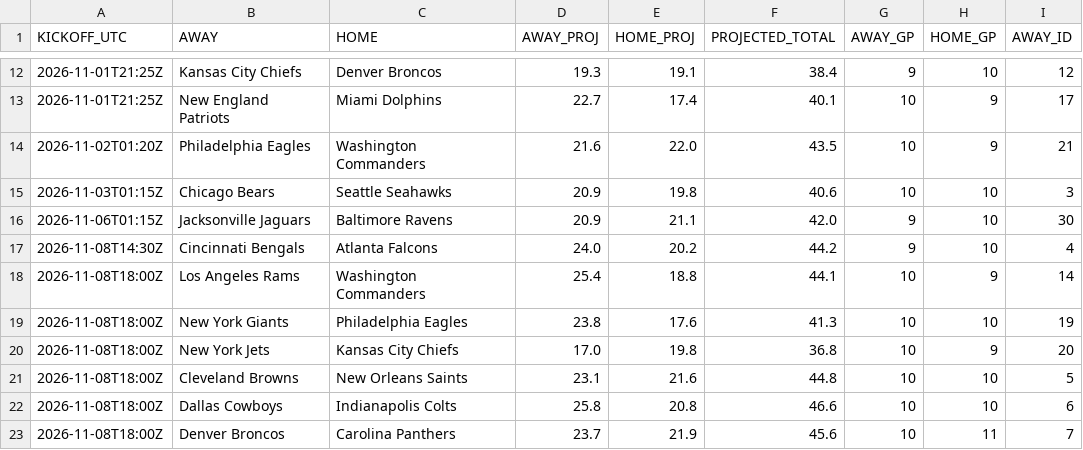
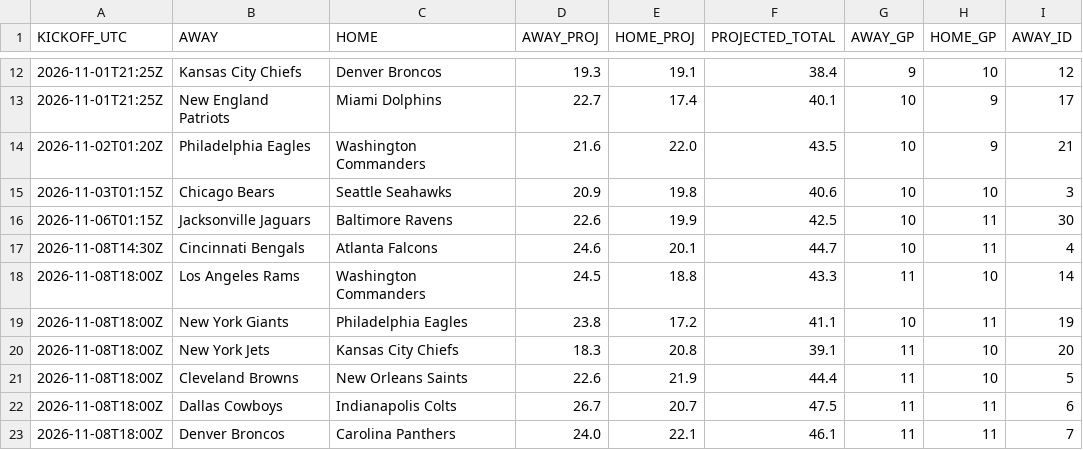
Before and after one commit to OnTilt829/PropPlus, a CSV file: data/nfl_game_scores.csv, drawn as a sheet; only a part is shown, gaps mark what is left out; the diff covers the shown part only; the diff names each change by its address in the sheet, - before the commit and + after, or states it on an @@ line.

```diff
--- a/data/nfl_game_scores.csv
+++ b/data/nfl_game_scores.csv
-D16 (AWAY_PROJ): 20.9
+D16 (AWAY_PROJ): 22.6
-E16 (HOME_PROJ): 21.1
+E16 (HOME_PROJ): 19.9
-F16 (PROJECTED_TOTAL): 42.0
+F16 (PROJECTED_TOTAL): 42.5
-G16:G17 (AWAY_GP): 9
+G16:G17 (AWAY_GP): 10
-H16:H17 (HOME_GP): 10
+H16:H17 (HOME_GP): 11
-D17 (AWAY_PROJ): 24.0
+D17 (AWAY_PROJ): 24.6
-E17 (HOME_PROJ): 20.2
+E17 (HOME_PROJ): 20.1
-F17 (PROJECTED_TOTAL): 44.2
+F17 (PROJECTED_TOTAL): 44.7
-D18 (AWAY_PROJ): 25.4
+D18 (AWAY_PROJ): 24.5
-F18 (PROJECTED_TOTAL): 44.1
+F18 (PROJECTED_TOTAL): 43.3
-G18 (AWAY_GP): 10
+G18 (AWAY_GP): 11
-H18 (HOME_GP): 9
+H18 (HOME_GP): 10
-E19 (HOME_PROJ): 17.6
+E19 (HOME_PROJ): 17.2
-F19 (PROJECTED_TOTAL): 41.3
+F19 (PROJECTED_TOTAL): 41.1
-H19 (HOME_GP): 10
+H19 (HOME_GP): 11
-D20 (AWAY_PROJ): 17.0
+D20 (AWAY_PROJ): 18.3
-E20 (HOME_PROJ): 19.8
+E20 (HOME_PROJ): 20.8
-F20 (PROJECTED_TOTAL): 36.8
+F20 (PROJECTED_TOTAL): 39.1
-G20:G23 (AWAY_GP): 10
+G20:G23 (AWAY_GP): 11
-H20 (HOME_GP): 9
+H20 (HOME_GP): 10
-D21 (AWAY_PROJ): 23.1
+D21 (AWAY_PROJ): 22.6
-E21 (HOME_PROJ): 21.6
+E21 (HOME_PROJ): 21.9
-F21 (PROJECTED_TOTAL): 44.8
+F21 (PROJECTED_TOTAL): 44.4
-D22 (AWAY_PROJ): 25.8
+D22 (AWAY_PROJ): 26.7
-E22 (HOME_PROJ): 20.8
+E22 (HOME_PROJ): 20.7
-F22 (PROJECTED_TOTAL): 46.6
+F22 (PROJECTED_TOTAL): 47.5
-H22 (HOME_GP): 10
+H22 (HOME_GP): 11
-D23 (AWAY_PROJ): 23.7
+D23 (AWAY_PROJ): 24.0
-E23 (HOME_PROJ): 21.9
+E23 (HOME_PROJ): 22.1
-F23 (PROJECTED_TOTAL): 45.6
+F23 (PROJECTED_TOTAL): 46.1
```
Also changed, not shown: 1 added row and 80 edited cells elsewhere in this file, data/nba_game_scores.csv, data/nba_rotation_history.csv, 3 other files.
